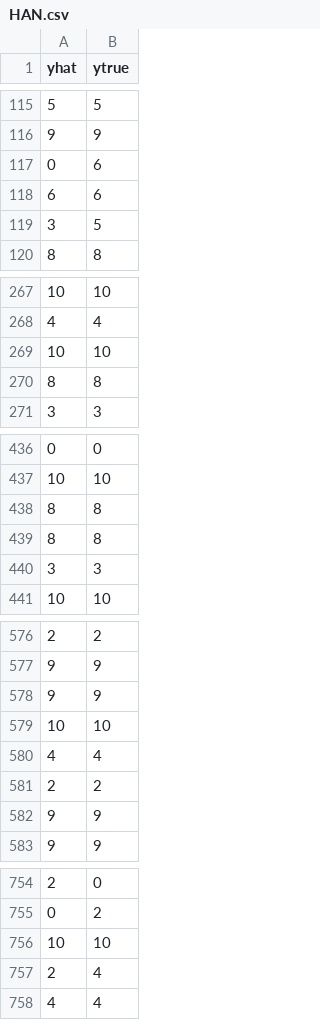
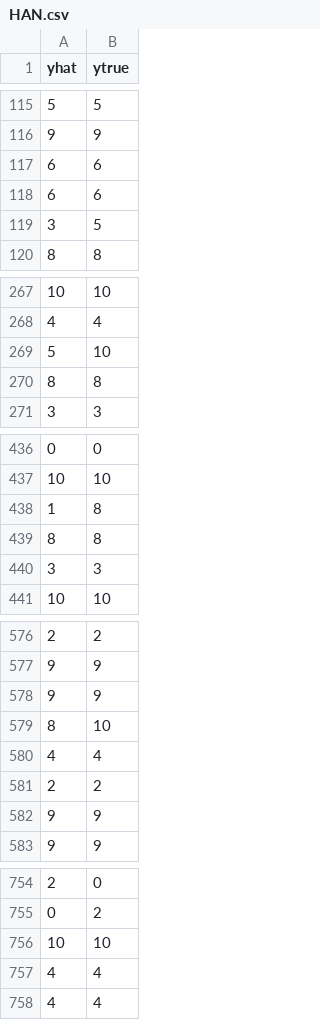
Before and after one commit to JasperHG90/PatternRecognition, a CSV file: predictions/HAN.csv, drawn as a sheet; only a part is shown, gaps mark what is left out; the diff covers the shown part only.

```diff
--- a/predictions/HAN.csv
+++ b/predictions/HAN.csv
@@ -116,3 +116,3 @@ yhat,ytrue
 9,9
-0,6
+6,6
 6,6
@@ -268,3 +268,3 @@ yhat,ytrue
 4,4
-10,10
+5,10
 8,8
@@ -437,3 +437,3 @@ yhat,ytrue
 10,10
-8,8
+1,8
 8,8
@@ -578,3 +578,3 @@ yhat,ytrue
 9,9
-10,10
+8,10
 4,4
@@ -756,3 +756,3 @@ yhat,ytrue
 10,10
-2,4
+4,4
 4,4
```
Also changed, not shown: 4 added rows, 3 removed rows, 14 moved rows and 4 edited cells elsewhere in this file, 6 other files.
